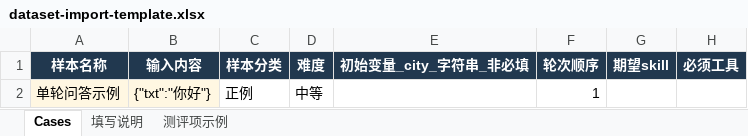
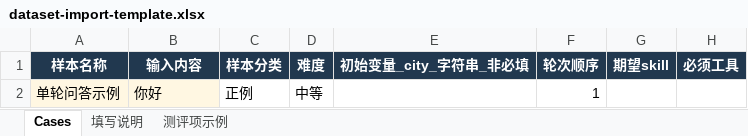
Before and after one commit to open-fin-sub/agentgate, an Excel workbook: frontend/src/assets/dataset-import-template.xlsx, sheet Cases, drawn as a sheet; only a part is shown; values as stored, in another font and other column widths than the file's, no borders; the diff names each change by its address in the sheet, - before the commit and + after, or states it on an @@ line.

```diff
--- a/frontend/src/assets/dataset-import-template.xlsx (sheet Cases)
+++ b/frontend/src/assets/dataset-import-template.xlsx (sheet Cases)
-B2 (输入内容): {"txt":"你好"}
+B2 (输入内容): 你好
```
Also changed, not shown: sheet 填写说明, 43 other files.
